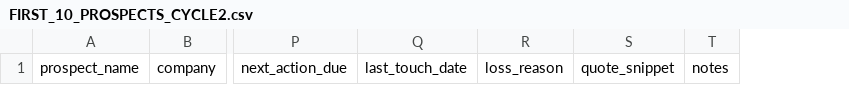
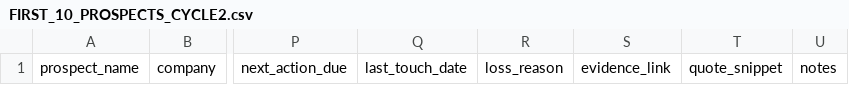
Before and after one commit to BoilerHAUS/moltch, a CSV file: docs/product/FIRST_10_PROSPECTS_CYCLE2.csv, drawn as a sheet; only a part is shown, gaps mark what is left out; the diff names each change by its address in the sheet, - before the commit and + after, or states it on an @@ line.

Commit message:
docs(product): add formulas, decision thresholds, and evidence link field

```diff
--- a/docs/product/FIRST_10_PROSPECTS_CYCLE2.csv
+++ b/docs/product/FIRST_10_PROSPECTS_CYCLE2.csv
+column S, row 1: evidence_link
```
Also changed, not shown: 1 other file.
